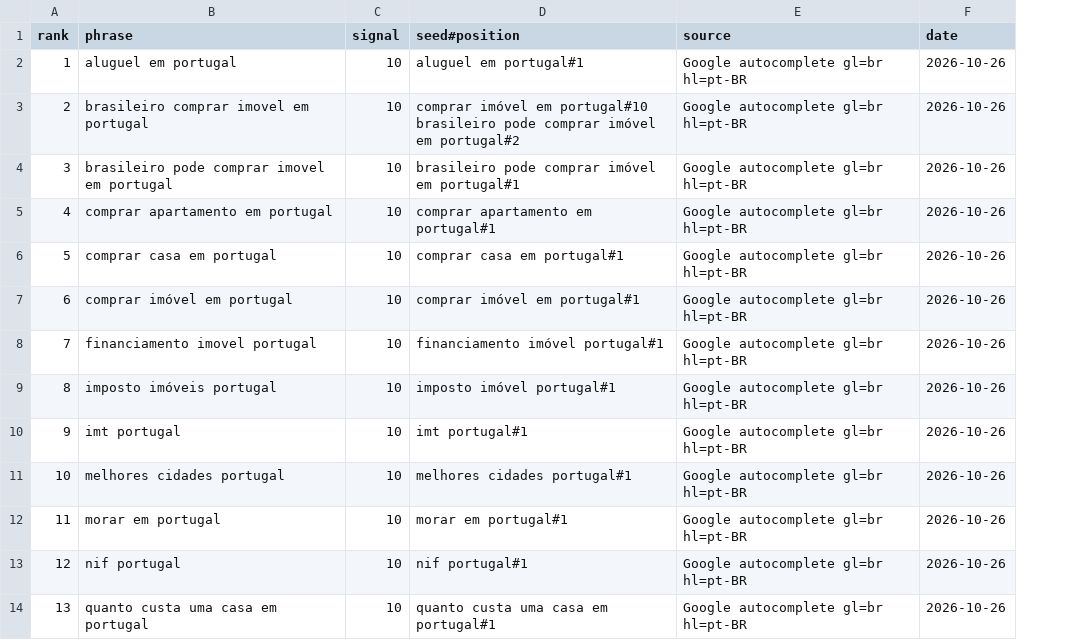
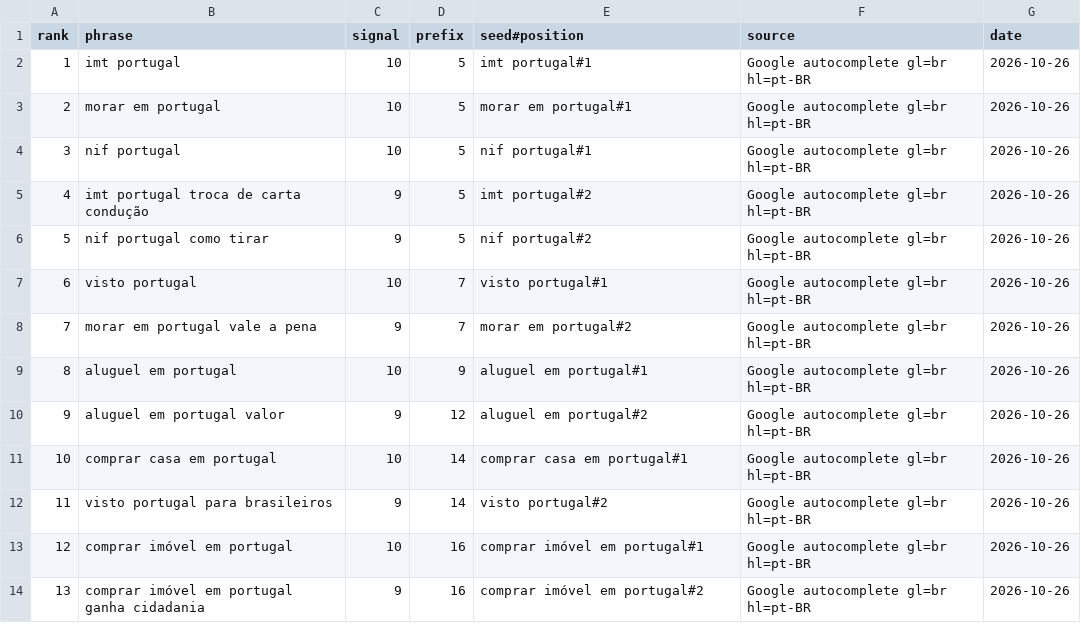
Before and after one commit to danielvasconceloscardoso-tech/imoveis-portugal, a CSV file: content/seo/autocomplete-br-pt-BR.csv, drawn as a sheet; only a part is shown; addresses are those after the commit; the diff covers the shown part only; the diff names each change by its address in the sheet, - before the commit and + after, or states it on an @@ line.

```diff
--- a/content/seo/autocomplete-br-pt-BR.csv
+++ b/content/seo/autocomplete-br-pt-BR.csv
+column D (prefix), rows 2-14: 5 | 5 | 5 | 5 | 5 | 7 | 7 | 9 | 12 | 14 | 14 | 16 | 16
-B2 (phrase): aluguel em portugal
+B2 (phrase): imt portugal
-E2 (seed#position): aluguel em portugal#1
+E2 (seed#position): imt portugal#1
-B3 (phrase): brasileiro comprar imovel em portugal
+B3 (phrase): morar em portugal
-E3 (seed#position): comprar imóvel em portugal#10 brasileiro pode comprar imóvel em portugal#2
+E3 (seed#position): morar em portugal#1
-B4 (phrase): brasileiro pode comprar imovel em portugal
+B4 (phrase): nif portugal
-E4 (seed#position): brasileiro pode comprar imóvel em portugal#1
+E4 (seed#position): nif portugal#1
-B5 (phrase): comprar apartamento em portugal
+B5 (phrase): imt portugal troca de carta condução
-C5:C6 (signal): 10
+C5:C6 (signal): 9
-E5 (seed#position): comprar apartamento em portugal#1
+E5 (seed#position): imt portugal#2
-B6 (phrase): comprar casa em portugal
+B6 (phrase): nif portugal como tirar
-E6 (seed#position): comprar casa em portugal#1
+E6 (seed#position): nif portugal#2
-B7 (phrase): comprar imóvel em portugal
+B7 (phrase): visto portugal
-E7 (seed#position): comprar imóvel em portugal#1
+E7 (seed#position): visto portugal#1
-B8 (phrase): financiamento imovel portugal
+B8 (phrase): morar em portugal vale a pena
-C8 (signal): 10
+C8 (signal): 9
-E8 (seed#position): financiamento imóvel portugal#1
+E8 (seed#position): morar em portugal#2
-B9 (phrase): imposto imóveis portugal
+B9 (phrase): aluguel em portugal
-E9 (seed#position): imposto imóvel portugal#1
+E9 (seed#position): aluguel em portugal#1
-B10 (phrase): imt portugal
+B10 (phrase): aluguel em portugal valor
-C10 (signal): 10
+C10 (signal): 9
-E10 (seed#position): imt portugal#1
+E10 (seed#position): aluguel em portugal#2
-B11 (phrase): melhores cidades portugal
+B11 (phrase): comprar casa em portugal
-E11 (seed#position): melhores cidades portugal#1
+E11 (seed#position): comprar casa em portugal#1
-B12 (phrase): morar em portugal
+B12 (phrase): visto portugal para brasileiros
-C12 (signal): 10
+C12 (signal): 9
-E12 (seed#position): morar em portugal#1
+E12 (seed#position): visto portugal#2
-B13 (phrase): nif portugal
+B13 (phrase): comprar imóvel em portugal
-E13 (seed#position): nif portugal#1
+E13 (seed#position): comprar imóvel em portugal#1
-B14 (phrase): quanto custa uma casa em portugal
+B14 (phrase): comprar imóvel em portugal ganha cidadania
-C14 (signal): 10
+C14 (signal): 9
-E14 (seed#position): quanto custa uma casa em portugal#1
+E14 (seed#position): comprar imóvel em portugal#2
```
Also changed, not shown: 47 edited cells elsewhere in this file, content/seo/autocomplete-il-en.csv, content/seo/autocomplete-us-en.csv, 2 other files.
